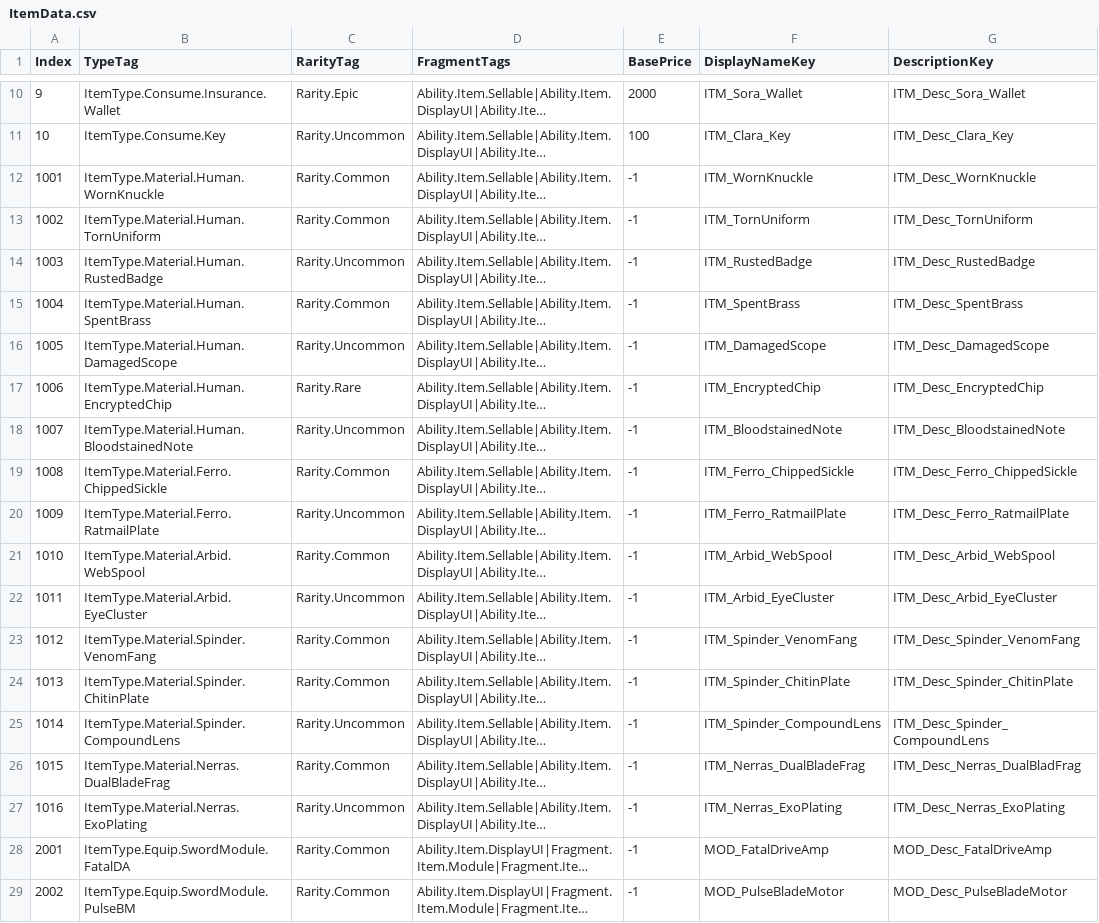
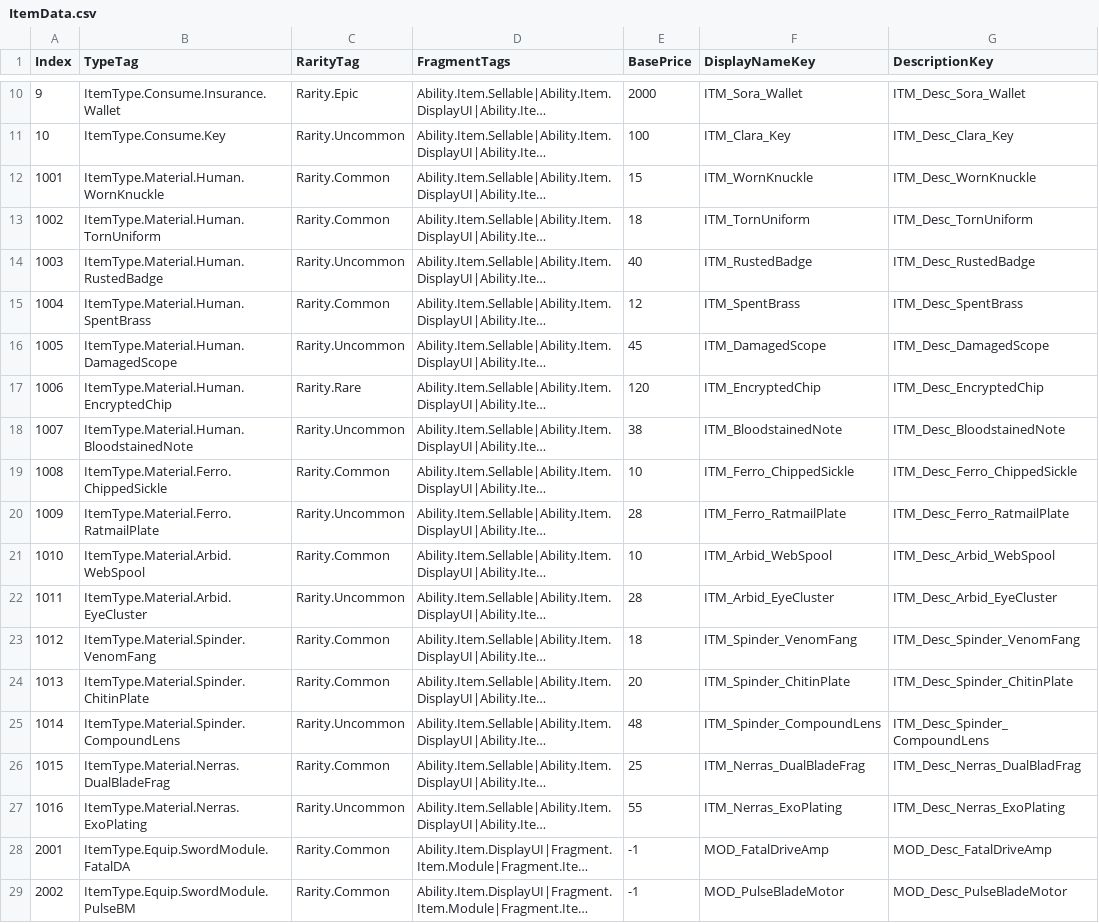
Before and after one commit to FeelJoony/KORAProject, a CSV file: Content/Data/CSV/ItemData.csv, drawn as a sheet; only a part is shown, gaps mark what is left out; long unchanged cells end in …; the diff names each change by its address in the sheet, - before the commit and + after, or states it on an @@ line.

```diff
--- a/Content/Data/CSV/ItemData.csv
+++ b/Content/Data/CSV/ItemData.csv
-E12 (BasePrice): -1
+E12 (BasePrice): 15
-E13 (BasePrice): -1
+E13 (BasePrice): 18
-E14 (BasePrice): -1
+E14 (BasePrice): 40
-E15 (BasePrice): -1
+E15 (BasePrice): 12
-E16 (BasePrice): -1
+E16 (BasePrice): 45
-E17 (BasePrice): -1
+E17 (BasePrice): 120
-E18 (BasePrice): -1
+E18 (BasePrice): 38
-E19 (BasePrice): -1
+E19 (BasePrice): 10
-E20 (BasePrice): -1
+E20 (BasePrice): 28
-E21 (BasePrice): -1
+E21 (BasePrice): 10
-E22 (BasePrice): -1
+E22 (BasePrice): 28
-E23 (BasePrice): -1
+E23 (BasePrice): 18
-E24 (BasePrice): -1
+E24 (BasePrice): 20
-E25 (BasePrice): -1
+E25 (BasePrice): 48
-E26 (BasePrice): -1
+E26 (BasePrice): 25
-E27 (BasePrice): -1
+E27 (BasePrice): 55
```
Also changed, not shown: 7 other files.
